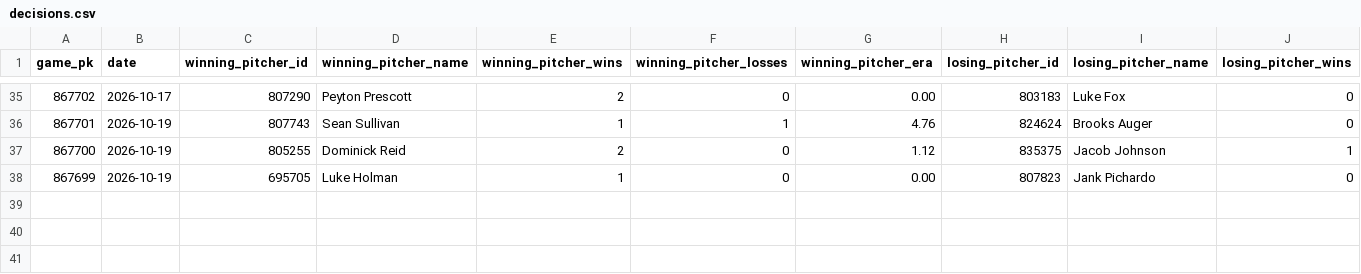
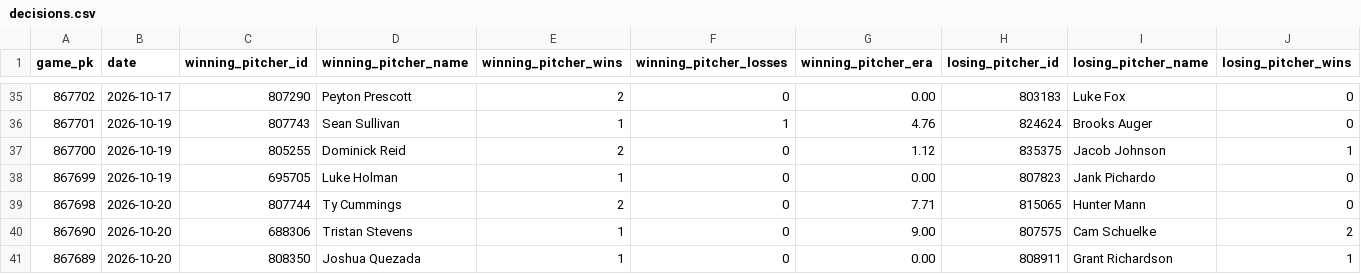
Before and after one commit to josh-hoff/AFL, a CSV file: data/2026/decisions.csv, drawn as a sheet; only a part is shown, gaps mark what is left out; rows hold the shown columns only; the diff names each change by its address in the sheet, - before the commit and + after, or states it on an @@ line.

```diff
--- a/data/2026/decisions.csv
+++ b/data/2026/decisions.csv
+row 39: 867698 | 2026-10-20 | 807744 | Ty Cummings | 2 | 0 | 7.71 | 815065 | Hunter Mann | 0
+row 40: 867690 | 2026-10-20 | 688306 | Tristan Stevens | 1 | 0 | 9.00 | 807575 | Cam Schuelke | 2
+row 41: 867689 | 2026-10-20 | 808350 | Joshua Quezada | 1 | 0 | 0.00 | 808911 | Grant Richardson | 1
```
Also changed, not shown: data/2026/batting_lineups.csv, data/2026/pitcher_appearances.csv, 11 other files.
